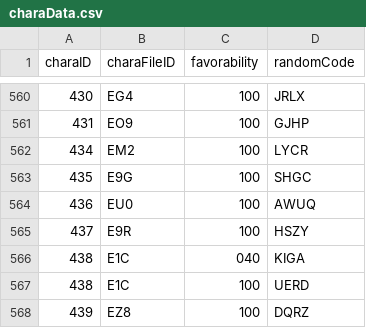
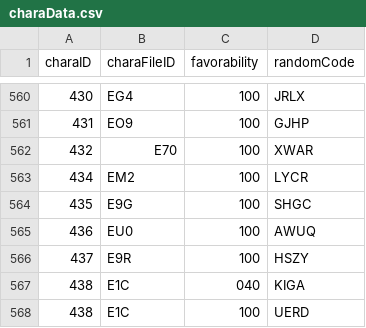
Before and after one commit to Kutouzi/FruitPickingTools, a CSV file: charaMap/charaData.csv, drawn as a sheet; only a part is shown, gaps mark what is left out; the shorter side is filled out with more unchanged rows.

Commit message:
更新至2022.09.17

```diff
--- a/charaMap/charaData.csv
+++ b/charaMap/charaData.csv
@@ -561,2 +561,3 @@ charaID,charaFileID,favorability,randomCode
 431,EO9,100,GJHP
+432,E70,100,XWAR
 434,EM2,100,LYCR
```
